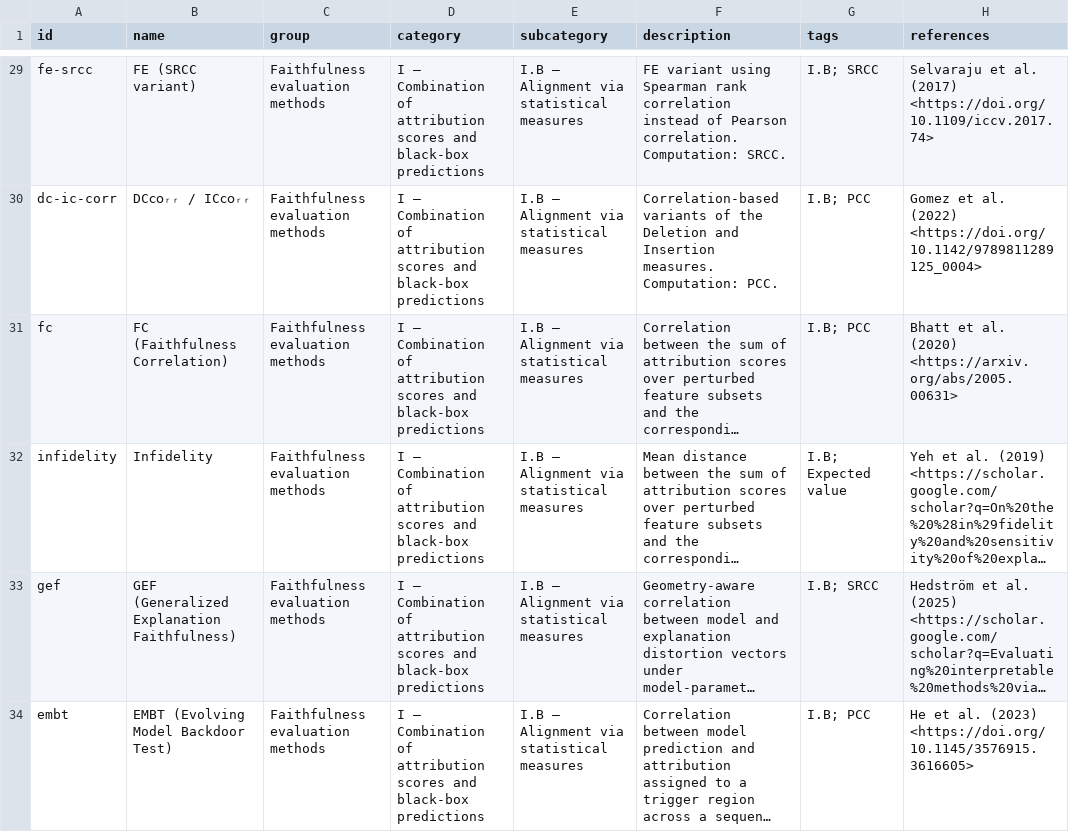
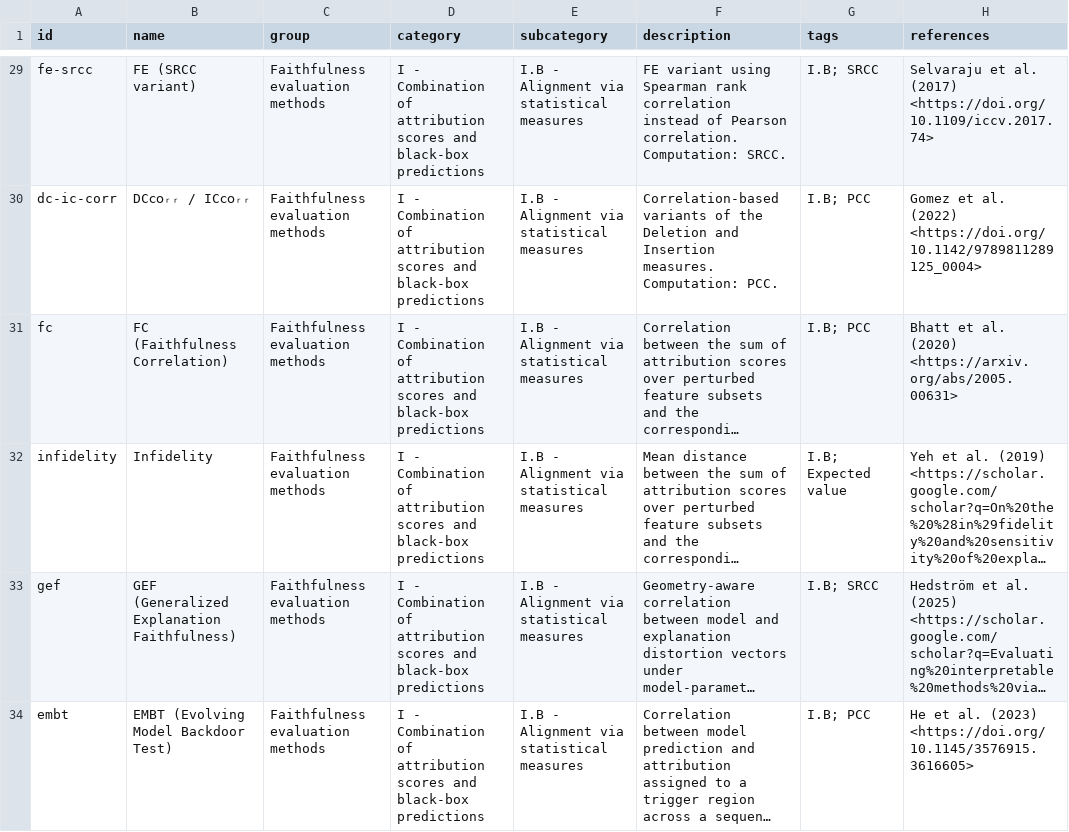
Before and after one commit to nasskall/xai-faithfulness-taxonomy, a CSV file: taxonomy.csv, drawn as a sheet; only a part is shown, gaps mark what is left out; long unchanged cells end in …; the diff covers the shown part only; the diff names each change by its address in the sheet, - before the commit and + after, or states it on an @@ line.

```diff
--- a/taxonomy.csv
+++ b/taxonomy.csv
-D29:D34 (category): I – Combination of…
+D29:D34 (category): I - Combination of…
-E29:E34 (subcategory): I.B – Alignment via statistical measures
+E29:E34 (subcategory): I.B - Alignment via statistical measures
```
Also changed, not shown: 88 edited cells elsewhere in this file, 5 other files.
